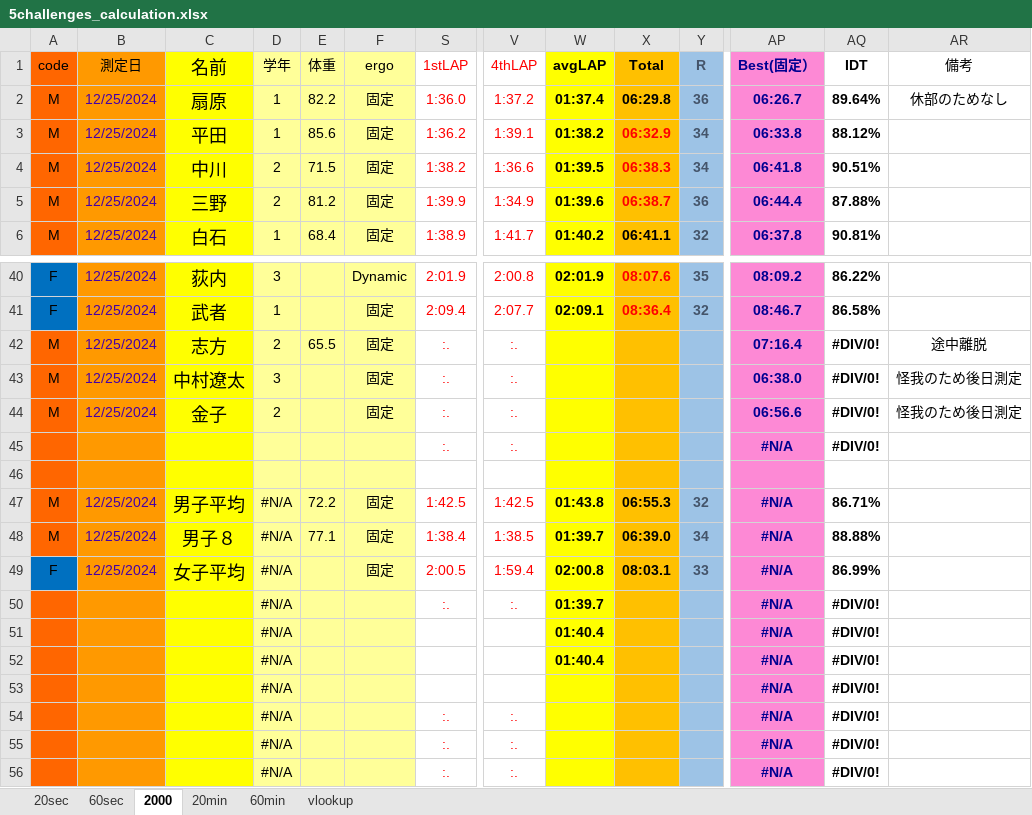
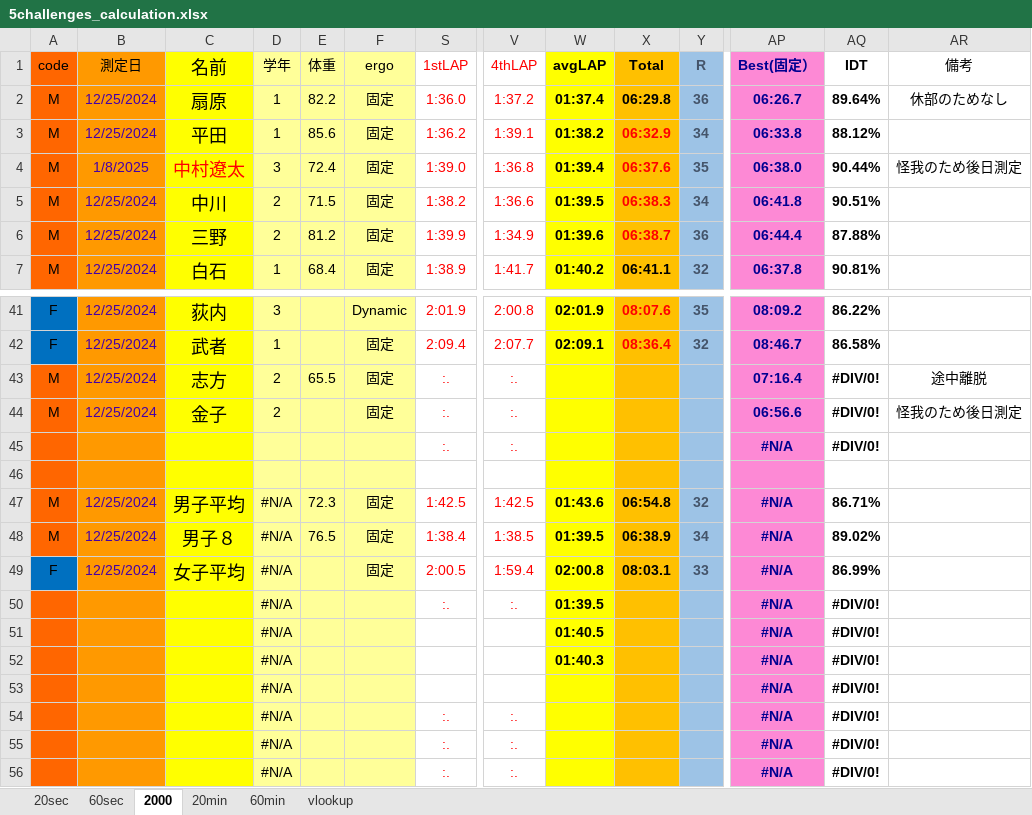
Before and after one commit to riku89-2004/First, an Excel workbook: store/5challenges_calculation.xlsx, sheet 2000, drawn as a sheet; only a part is shown, gaps mark what is left out; values as stored, in another font and other column widths than the file's, no borders; conditional formats not drawn; removed rows and columns are numbered as before the commit, all else as after; rows hold the shown columns only; the diff names each change by its address in the sheet, - before the commit and + after, or states it on an @@ line.

```diff
--- a/store/5challenges_calculation.xlsx (sheet 2000)
+++ b/store/5challenges_calculation.xlsx (sheet 2000)
+row 4: M | 1/8/2025 | 中村遼太 | 3 | 72.4 | 固定 | 1:39.0 | 1:36.8 | 01:39.4 | 06:37.6 | 35 | 06:38.0 | 90.44% | 怪我のため後日測定
-row 43: M | 12/25/2024 | 中村遼太 | 3 |  | 固定 | :. | :. |  |  |  | 06:38.0 | #DIV/0! | 怪我のため後日測定
-E47 (体重): 72.2
+E47 (体重): 72.3
-W47 (avgLAP): 01:43.8
+W47 (avgLAP): 01:43.6
-X47 (Total): 06:55.3
+X47 (Total): 06:54.8
-E48 (体重): 77.1
+E48 (体重): 76.5
-W48 (avgLAP): 01:39.7
+W48 (avgLAP): 01:39.5
-X48 (Total): 06:39.0
+X48 (Total): 06:38.9
-AQ48 (IDT): 88.88%
+AQ48 (IDT): 89.02%
-W50 (avgLAP): 01:39.7
+W50 (avgLAP): 01:39.5
-W51 (avgLAP): 01:40.4
+W51 (avgLAP): 01:40.5
-W52 (avgLAP): 01:40.4
+W52 (avgLAP): 01:40.3
```
Also changed, not shown: sheet 60min, sheet 20min, sheet 20sec, sheet 60sec, formulas that keep their value, hidden cells, store/5challenges.xlsx.
